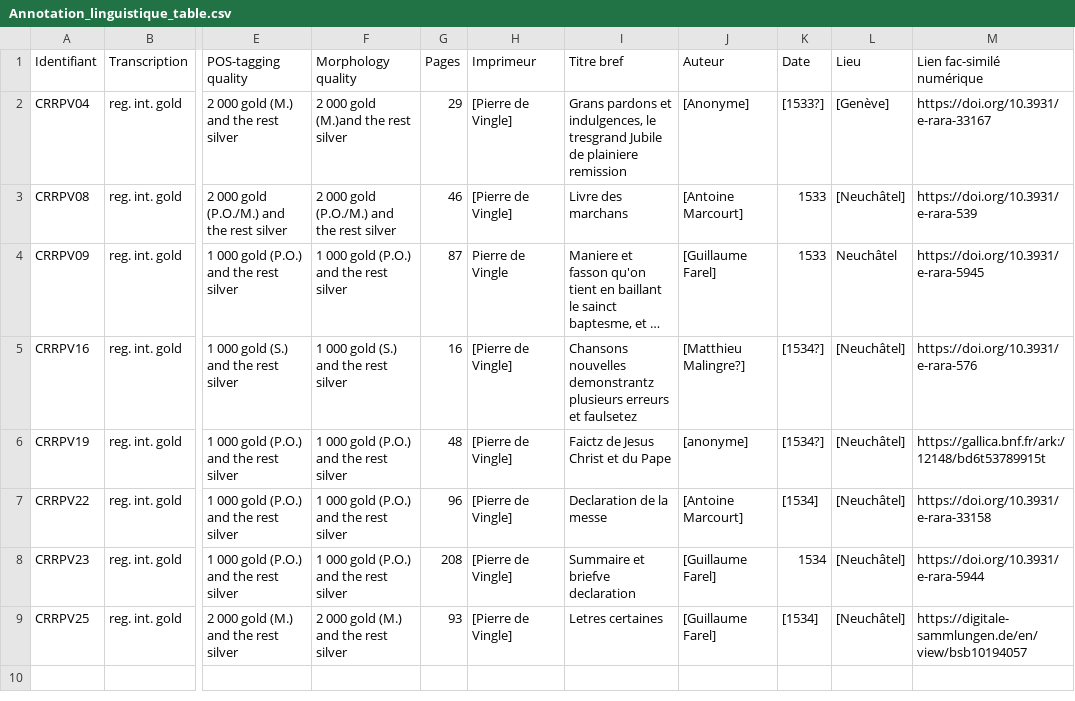
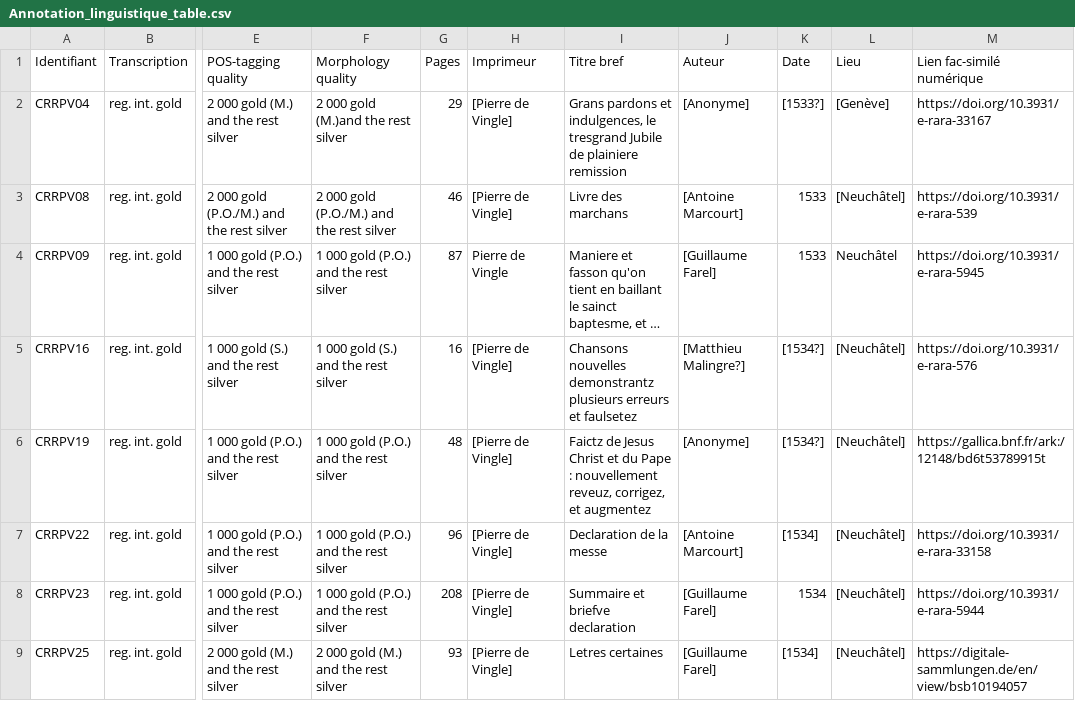
Before and after one commit to SETAFDH/Annotation-linguistique-SETAF, a CSV file: Annotation_linguistique_table.csv, drawn as a sheet; only a part is shown, gaps mark what is left out; long unchanged cells end in …; the diff names each change by its address in the sheet, - before the commit and + after, or states it on an @@ line.

Commit message:
Update Annotation_linguistique_table.csv

```diff
--- a/Annotation_linguistique_table.csv
+++ b/Annotation_linguistique_table.csv
-I6 (Titre bref): …du Pape
+I6 (Titre bref): …du Pape : nouvellement reveuz, corrigez, et augmentez
-J6 (Auteur): [anonyme]
+J6 (Auteur): [Anonyme]
```
